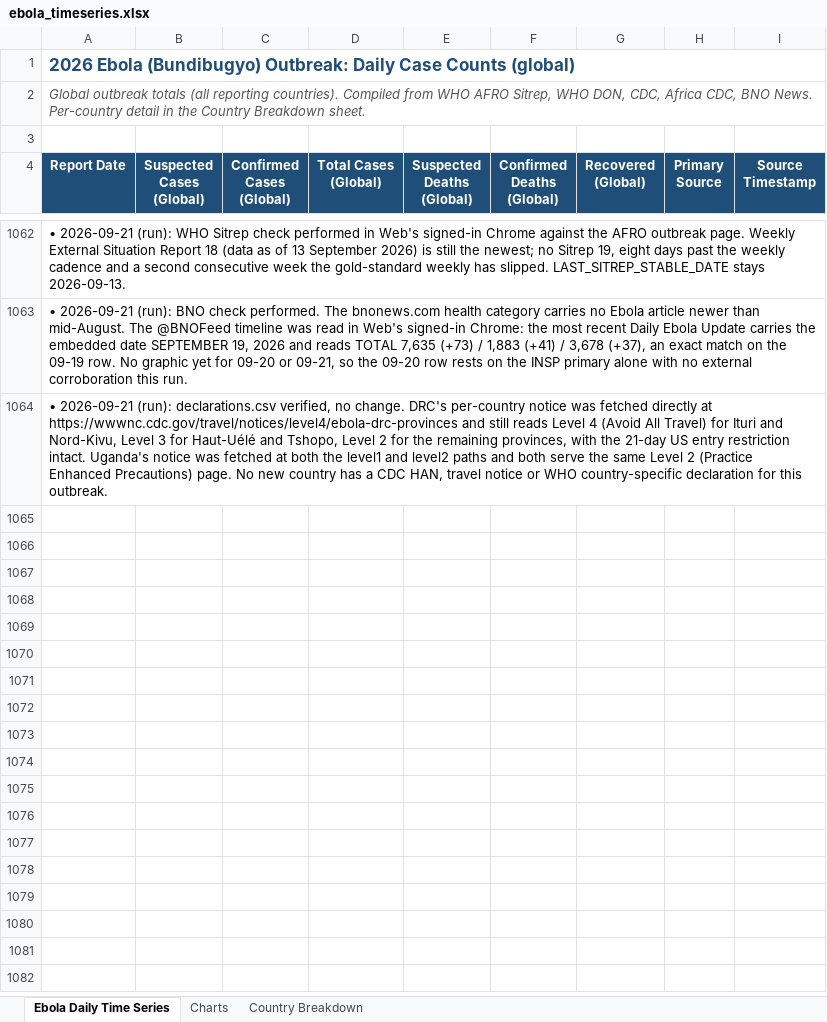
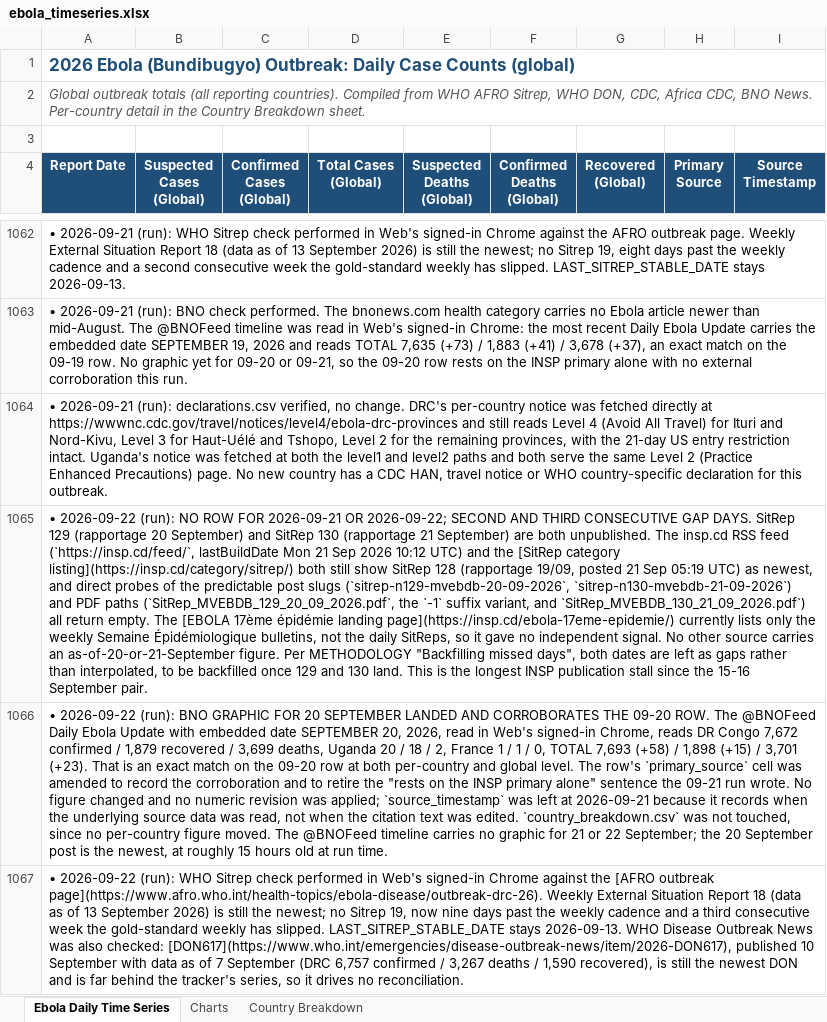
Before and after one commit to webbegole/ebola-bundibugyo-tracker-2026, an Excel workbook: outputs/ebola_timeseries.xlsx, sheet Ebola Daily Time Series, drawn as a sheet; only a part is shown, gaps mark what is left out; values as stored, in another font and other column widths than the file's, no borders; the diff covers the shown part only; the diff names each change by its address in the sheet, - before the commit and + after, or states it on an @@ line.

Commit message:
Daily update 2026-09-22: no new data; SitReps 129/130 unpublished, 09-21 and 09-22 held as gaps; BNO corroborates 09-20

```diff
--- a/outputs/ebola_timeseries.xlsx (sheet Ebola Daily Time Series)
+++ b/outputs/ebola_timeseries.xlsx (sheet Ebola Daily Time Series)
+row 1065: • 2026-09-22 (run): NO ROW FOR 2026-09-21 OR 2026-09-22; SECOND AND THIRD CONSECUTIVE GAP DAYS. SitRep 129 (rapportage 20 September) and SitRep 130 (rapportage 21 September) are both unpublished. The insp.cd RSS feed (`https://insp.cd/feed/`, lastBuildDate Mon 21 Sep 2026 10:12 UTC) and the [SitRep category listing](https://insp.cd/category/sitrep/) both still show SitRep 128 (rapportage 19/09, posted 21 Sep 05:19 UTC) as newest, and direct probes of the predictable post slugs (`sitrep-n129-mvebdb-20-09-2026`, `sitrep-n130-mvebdb-21-09-2026`) and PDF paths (`SitRep_MVEBDB_129_20_09_2026.pdf`, the `-1` suffix variant, and `SitRep_MVEBDB_130_21_09_2026.pdf`) all return empty. The [EBOLA 17ème épidémie landing page](https://insp.cd/ebola-17eme-epidemie/) currently lists only the weekly Semaine Épidémiologique bulletins, not the daily SitReps, so it gave no independent signal. No other source carries an as-of-20-or-21-September figure. Per METHODOLOGY "Backfilling missed days", both dates are left as gaps rather than interpolated, to be backfilled once 129 and 130 land. This is the longest INSP publication stall since the 15-16 September pair.
+row 1066: • 2026-09-22 (run): BNO GRAPHIC FOR 20 SEPTEMBER LANDED AND CORROBORATES THE 09-20 ROW. The @BNOFeed Daily Ebola Update with embedded date SEPTEMBER 20, 2026, read in Web's signed-in Chrome, reads DR Congo 7,672 confirmed / 1,879 recovered / 3,699 deaths, Uganda 20 / 18 / 2, France 1 / 1 / 0, TOTAL 7,693 (+58) / 1,898 (+15) / 3,701 (+23). That is an exact match on the 09-20 row at both per-country and global level. The row's `primary_source` cell was amended to record the corroboration and to retire the "rests on the INSP primary alone" sentence the 09-21 run wrote. No figure changed and no numeric revision was applied; `source_timestamp` was left at 2026-09-21 because it records when the underlying source data was read, not when the citation text was edited. `country_breakdown.csv` was not touched, since no per-country figure moved. The @BNOFeed timeline carries no graphic for 21 or 22 September; the 20 September post is the newest, at roughly 15 hours old at run time.
+row 1067: • 2026-09-22 (run): WHO Sitrep check performed in Web's signed-in Chrome against the [AFRO outbreak page](https://www.afro.who.int/health-topics/ebola-disease/outbreak-drc-26). Weekly External Situation Report 18 (data as of 13 September 2026) is still the newest; no Sitrep 19, now nine days past the weekly cadence and a third consecutive week the gold-standard weekly has slipped. LAST_SITREP_STABLE_DATE stays 2026-09-13. WHO Disease Outbreak News was also checked: [DON617](https://www.who.int/emergencies/disease-outbreak-news/item/2026-DON617), published 10 September with data as of 7 September (DRC 6,757 confirmed / 3,267 deaths / 1,590 recovered), is still the newest DON and is far behind the tracker's series, so it drives no reconciliation.
```
Also changed, not shown: 2 added rows and 1 edited cell elsewhere in this sheet, 3 other files.
